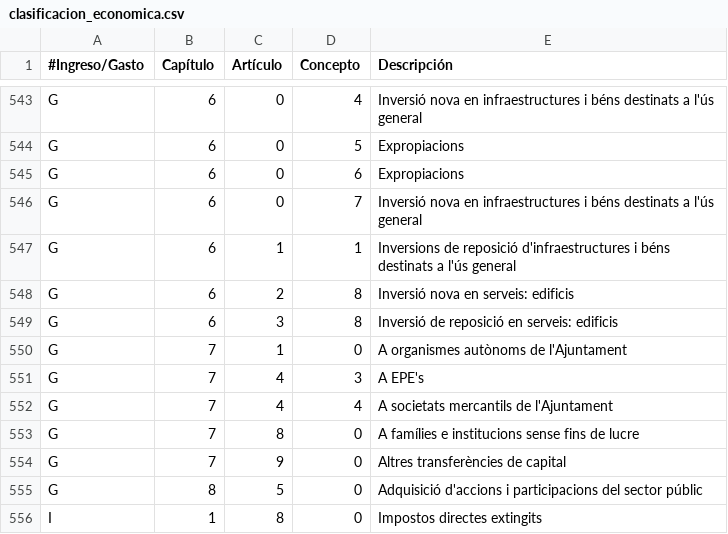
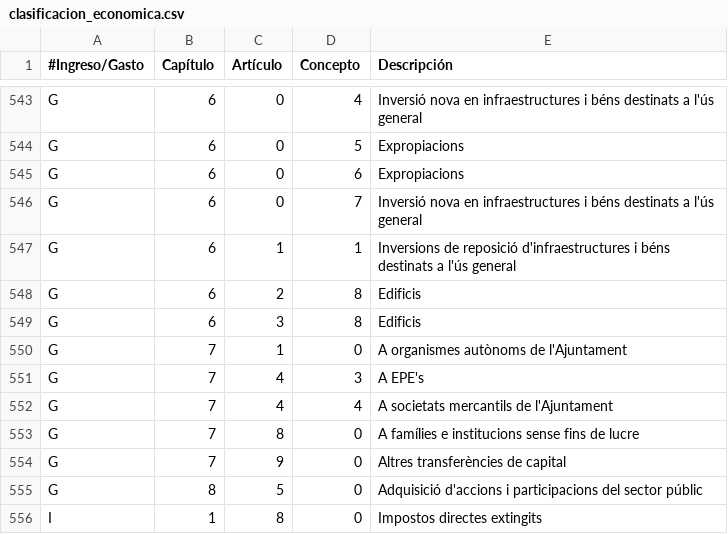
Before and after one commit to civio/presupuesto-barcelona, a CSV file: data/ca/clasificacion_economica.csv, drawn as a sheet; only a part is shown, gaps mark what is left out.

Commit message:
Translate economic categories specific to Barcelona

```diff
--- a/data/ca/clasificacion_economica.csv
+++ b/data/ca/clasificacion_economica.csv
@@ -547,4 +547,4 @@ G,6,0,7,Inversió nova en infraestructures i béns destinats a l'ús general
 G,6,1,1,Inversions de reposició d'infraestructures i béns destinats a l'ús general
-G,6,2,8,Inversió nova en serveis: edificis
-G,6,3,8,Inversió de reposició en serveis: edificis
+G,6,2,8,Edificis
+G,6,3,8,Edificis
 G,7,1,0,A organismes autònoms de l'Ajuntament
```
